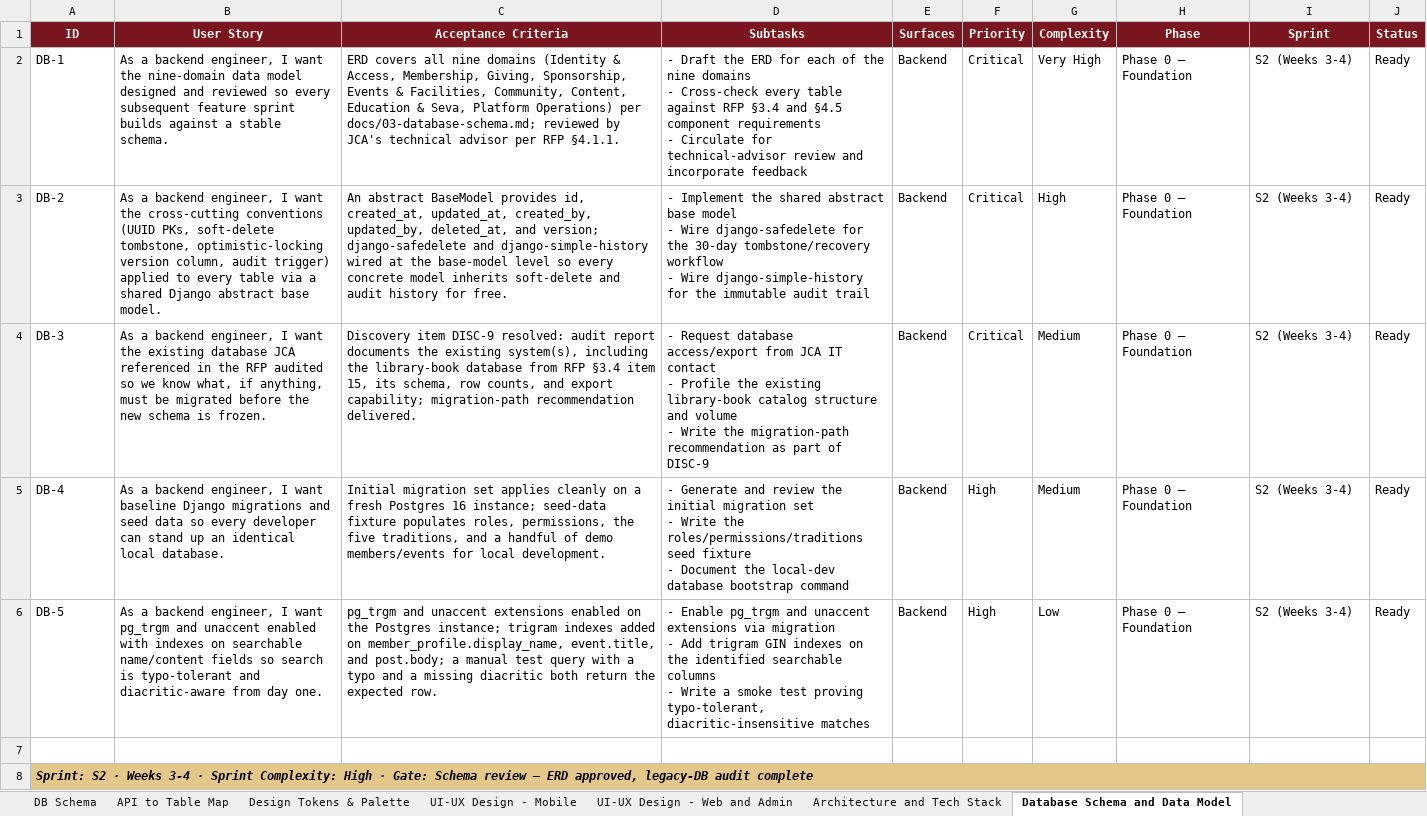
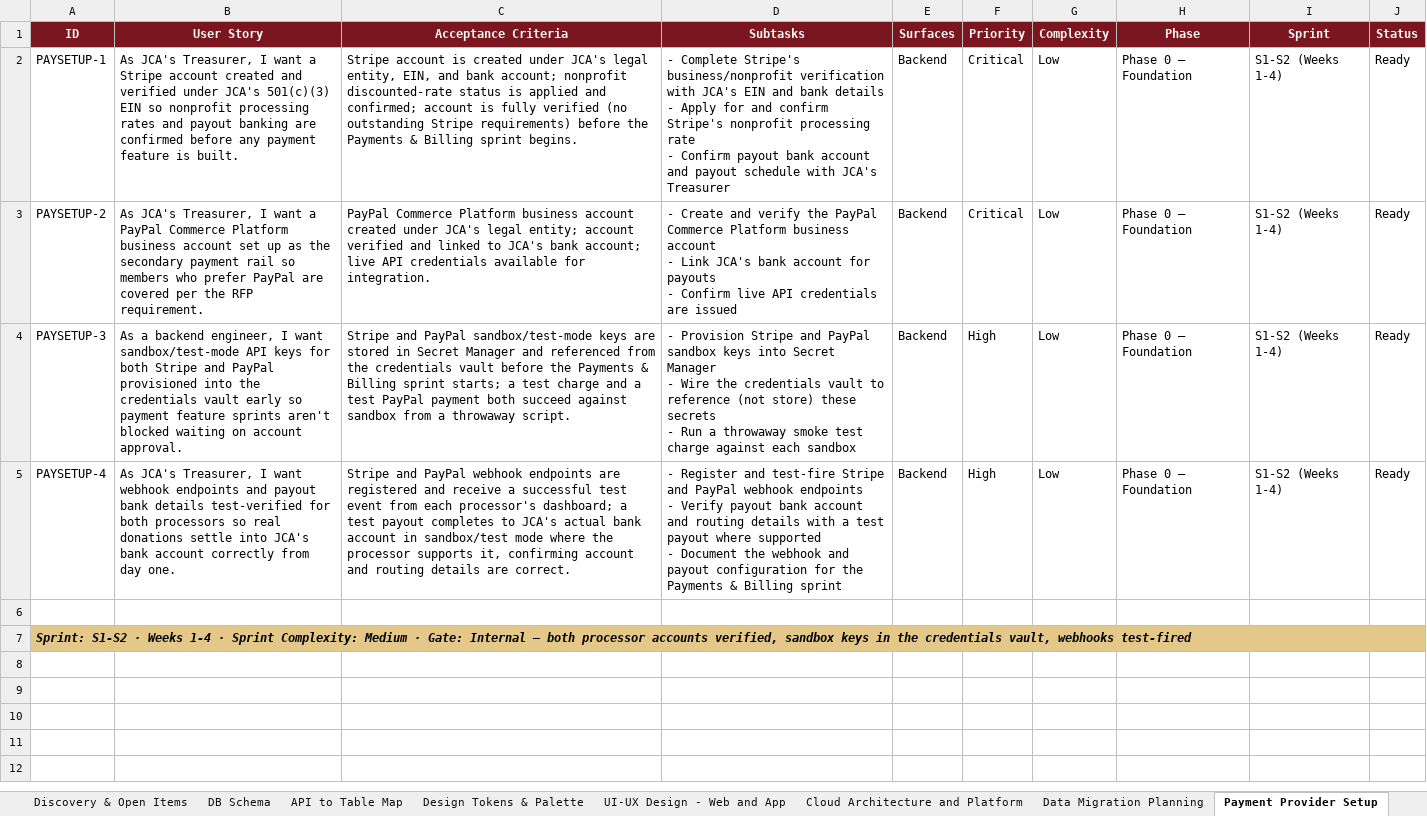
Before and after one commit to adityadahake24/JCA, an Excel workbook: planning/JCA_UserStories.xlsx, sheet Payment Provider Setup, drawn as a sheet; values as stored, in another font and other column widths than the file's, no borders; removed rows and columns are numbered as before the commit, all else as after; ↵ is a line break in a cell; the diff names each change by its address in the sheet, - before the commit and + after, or states it on an @@ line.

```diff
--- a/planning/JCA_UserStories.xlsx (sheet Payment Provider Setup)
+++ b/planning/JCA_UserStories.xlsx (sheet Payment Provider Setup)
-sheet tab: UI-UX Design - Mobile
+sheet tab: UI-UX Design - Web and App
-sheet tab: UI-UX Design - Web and Admin
+sheet tab: Cloud Architecture and Platform
-sheet tab: Architecture and Tech Stack
+sheet tab: Data Migration Planning
-sheet tab: Database Schema and Data Model
+sheet tab: Payment Provider Setup
-A2 (ID): DB-1
+A2 (ID): PAYSETUP-1
-B2 (User Story): As a backend engineer, I want the nine-domain data model designed and reviewed so every subsequent feature sprint builds against a stable schema.
+B2 (User Story): As JCA's Treasurer, I want a Stripe account created and verified under JCA's 501(c)(3) EIN so nonprofit processing rates and payout banking are confirmed before any payment feature is built.
-C2 (Acceptance Criteria): ERD covers all nine domains (Identity & Access, Membership, Giving, Sponsorship, Events & Facilities, Community, Content, Education & Seva, Platform Operations) per docs/03-database-schema.md; reviewed by JCA's technical advisor per RFP §4.1.1.
+C2 (Acceptance Criteria): Stripe account is created under JCA's legal entity, EIN, and bank account; nonprofit discounted-rate status is applied and confirmed; account is fully verified (no outstanding Stripe requirements) before the Payments & Billing sprint begins.
-D2 (Subtasks): - Draft the ERD for each of the nine domains ↵ - Cross-check every table against RFP §3.4 and §4.5 component requirements ↵ - Circulate for technical-advisor review and incorporate feedback
+D2 (Subtasks): - Complete Stripe's business/nonprofit verification with JCA's EIN and bank details ↵ - Apply for and confirm Stripe's nonprofit processing rate ↵ - Confirm payout bank account and payout schedule with JCA's Treasurer
-G2 (Complexity): Very High
+G2 (Complexity): Low
-I2 (Sprint): S2 (Weeks 3-4)
+I2 (Sprint): S1-S2 (Weeks 1-4)
-row 3: DB-2 | As a backend engineer, I want the cross-cutting conventions (UUID PKs, soft-delete tombstone, optimistic-locking version column, audit trigger) applied to every table via a shared Django abstract base model. | An abstract BaseModel provides id, created_at, updated_at, created_by, updated_by, deleted_at, and version; django-safedelete and django-simple-history wired at the base-model level so every concrete model inherits soft-delete and audit history for free. | - Implement the shared abstract base model ↵ - Wire django-safedelete for the 30-day tombstone/recovery workflow ↵ - Wire django-simple-history for the immutable audit trail | Backend | Critical | High | Phase 0 — Foundation | S2 (Weeks 3-4) | Ready
-A3 (ID): DB-3
+A3 (ID): PAYSETUP-2
-B3 (User Story): As a backend engineer, I want the existing database JCA referenced in the RFP audited so we know what, if anything, must be migrated before the new schema is frozen.
+B3 (User Story): As JCA's Treasurer, I want a PayPal Commerce Platform business account set up as the secondary payment rail so members who prefer PayPal are covered per the RFP requirement.
-C3 (Acceptance Criteria): Discovery item DISC-9 resolved: audit report documents the existing system(s), including the library-book database from RFP §3.4 item 15, its schema, row counts, and export capability; migration-path recommendation delivered.
+C3 (Acceptance Criteria): PayPal Commerce Platform business account created under JCA's legal entity; account verified and linked to JCA's bank account; live API credentials available for integration.
-D3 (Subtasks): - Request database access/export from JCA IT contact ↵ - Profile the existing library-book catalog structure and volume ↵ - Write the migration-path recommendation as part of DISC-9
+D3 (Subtasks): - Create and verify the PayPal Commerce Platform business account ↵ - Link JCA's bank account for payouts ↵ - Confirm live API credentials are issued
-G3:G4 (Complexity): Medium
+G3:G4 (Complexity): Low
-I3:I5 (Sprint): S2 (Weeks 3-4)
+I3:I5 (Sprint): S1-S2 (Weeks 1-4)
-A4 (ID): DB-4
+A4 (ID): PAYSETUP-3
-B4 (User Story): …I want baseline Django migrations and seed data so every developer can stand up an identical local database.
+B4 (User Story): …I want sandbox/test-mode API keys for both Stripe and PayPal provisioned into the credentials vault early so payment feature sprints aren't blocked waiting on account approval.
-C4 (Acceptance Criteria): Initial migration set applies cleanly on a fresh Postgres 16 instance; seed-data fixture populates roles, permissions, the five traditions, and a handful of demo members/events for local development.
+C4 (Acceptance Criteria): Stripe and PayPal sandbox/test-mode keys are stored in Secret Manager and referenced from the credentials vault before the Payments & Billing sprint starts; a test charge and a test PayPal payment both succeed against sandbox from a throwaway script.
-D4 (Subtasks): - Generate and review the initial migration set ↵ - Write the roles/permissions/traditions seed fixture ↵ - Document the local-dev database bootstrap command
+D4 (Subtasks): - Provision Stripe and PayPal sandbox keys into Secret Manager ↵ - Wire the credentials vault to reference (not store) these secrets ↵ - Run a throwaway smoke test charge against each sandbox
-A5 (ID): DB-5
+A5 (ID): PAYSETUP-4
-B5 (User Story): As a backend engineer, I want pg_trgm and unaccent enabled with indexes on searchable name/content fields so search is typo-tolerant and diacritic-aware from day…
+B5 (User Story): As JCA's Treasurer, I want webhook endpoints and payout bank details test-verified for both processors so real donations settle into JCA's bank account correctly from day…
-C5 (Acceptance Criteria): pg_trgm and unaccent extensions enabled on the Postgres instance; trigram indexes added on member_profile.display_name, event.title, and post.body; a manual test query with a typo and a missing diacritic both return the expected row.
+C5 (Acceptance Criteria): Stripe and PayPal webhook endpoints are registered and receive a successful test event from each processor's dashboard; a test payout completes to JCA's actual bank account in sandbox/test mode where the processor supports it, confirming account and routing details are correct.
-D5 (Subtasks): - Enable pg_trgm and unaccent extensions via migration ↵ - Add trigram GIN indexes on the identified searchable columns ↵ - Write a smoke test proving typo-tolerant, diacritic-insensitive matches
+D5 (Subtasks): - Register and test-fire Stripe and PayPal webhook endpoints ↵ - Verify payout bank account and routing details with a test payout where supported ↵ - Document the webhook and payout configuration for the Payments & Billing sprint
-A7 (ID): Sprint: S2 · Weeks 3-4 · Sprint Complexity: High · Gate: Schema review — ERD approved, legacy-DB audit complete
+A7 (ID): Sprint: S1-S2 · Weeks 1-4 · Sprint Complexity: Medium · Gate: Internal — both processor accounts verified, sandbox keys in the credentials vault, webhooks test-fired
```
Also changed, not shown: sheet Cloud Architecture and Platform, sheet Summary, sheet App Delivery Platform Enrollmen, sheet UI-UX Design - Web and App, sheet Tech Decisions, sheet Data Migration Planning, 5 more sheets, other sheet tabs, 11 other files.
